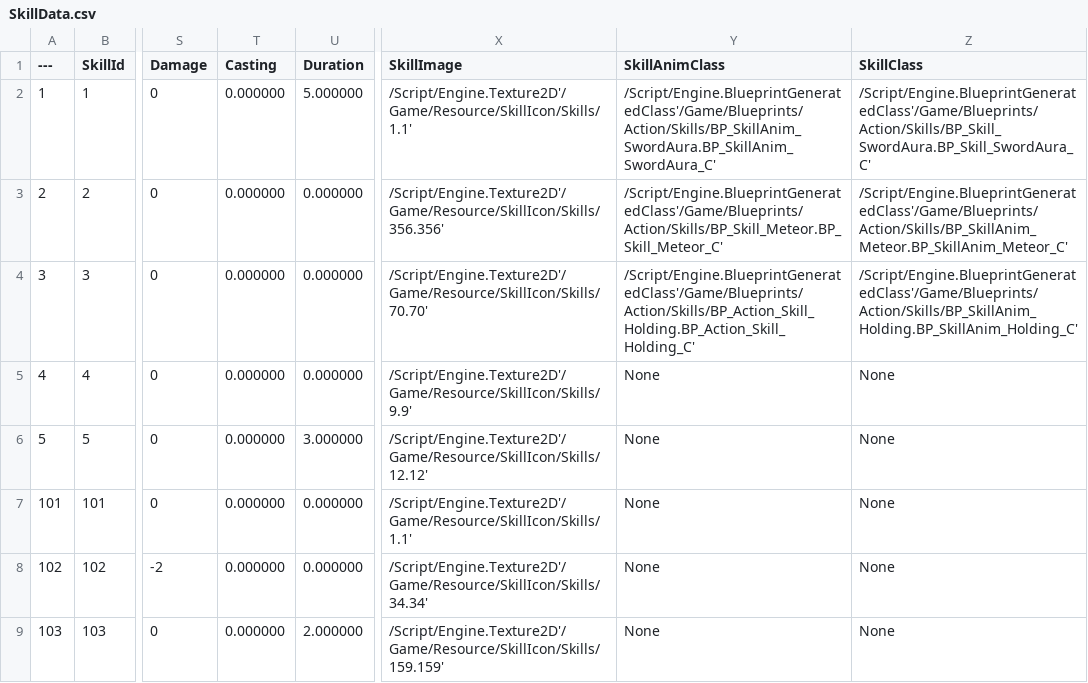
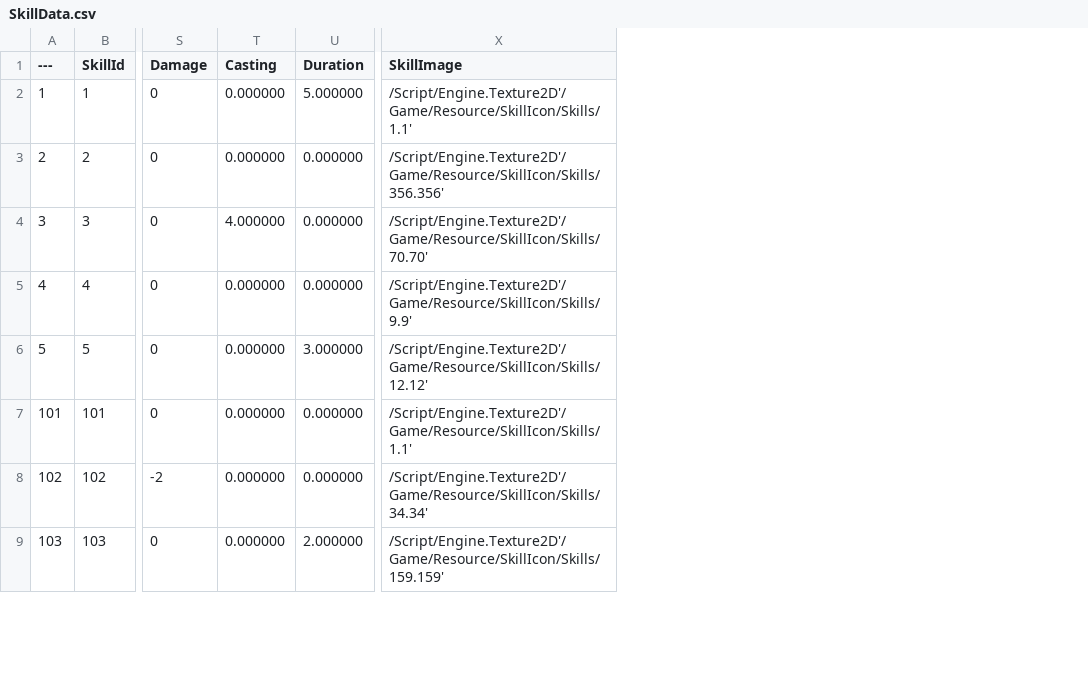
Before and after one commit to minhvvan/RLR, a CSV file: Data/SkillData.csv, drawn as a sheet; only a part is shown, gaps mark what is left out; the diff names each change by its address in the sheet, - before the commit and + after, or states it on an @@ line.

```diff
--- a/Data/SkillData.csv
+++ b/Data/SkillData.csv
-column Y (SkillAnimClass), rows 2-9: /Script/Engine.BlueprintGeneratedClass'/Game/Blueprints/Action/Skills/BP_SkillAnim_SwordAura.BP_SkillAnim_SwordAura_C' | /Script/Engine.BlueprintGeneratedClass'/Game/Blueprints/Action/Skills/BP_Skill_Meteor.BP_Skill_Meteor_C' | /Script/Engine.BlueprintGeneratedClass'/Game/Blueprints/Action/Skills/BP_Action_Skill_Holding.BP_Action_Skill_Holding_C' | None | None | None | None | None
-column Z (SkillClass), rows 2-9: /Script/Engine.BlueprintGeneratedClass'/Game/Blueprints/Action/Skills/BP_Skill_SwordAura.BP_Skill_SwordAura_C' | /Script/Engine.BlueprintGeneratedClass'/Game/Blueprints/Action/Skills/BP_SkillAnim_Meteor.BP_SkillAnim_Meteor_C' | /Script/Engine.BlueprintGeneratedClass'/Game/Blueprints/Action/Skills/BP_SkillAnim_Holding.BP_SkillAnim_Holding_C' | None | None | None | None | None
-T4 (Casting): 0.000000
+T4 (Casting): 4.000000
```
Also changed, not shown: Data/ItemData.csv, Data/SkillClass.csv, 3 other files.
